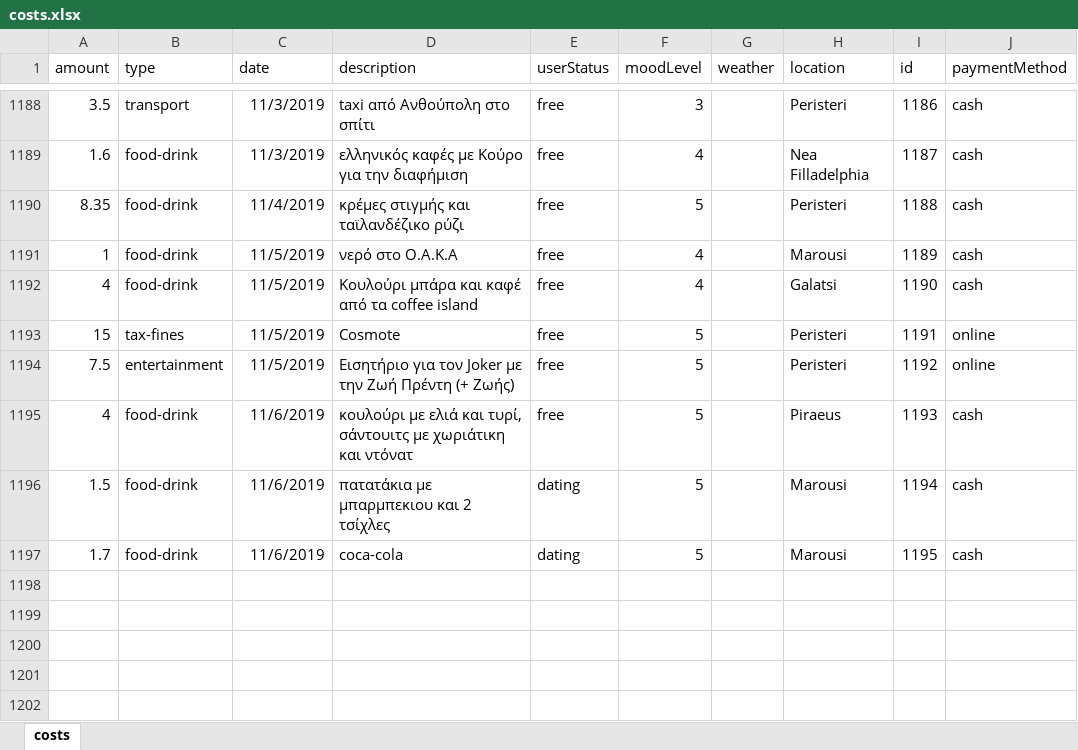
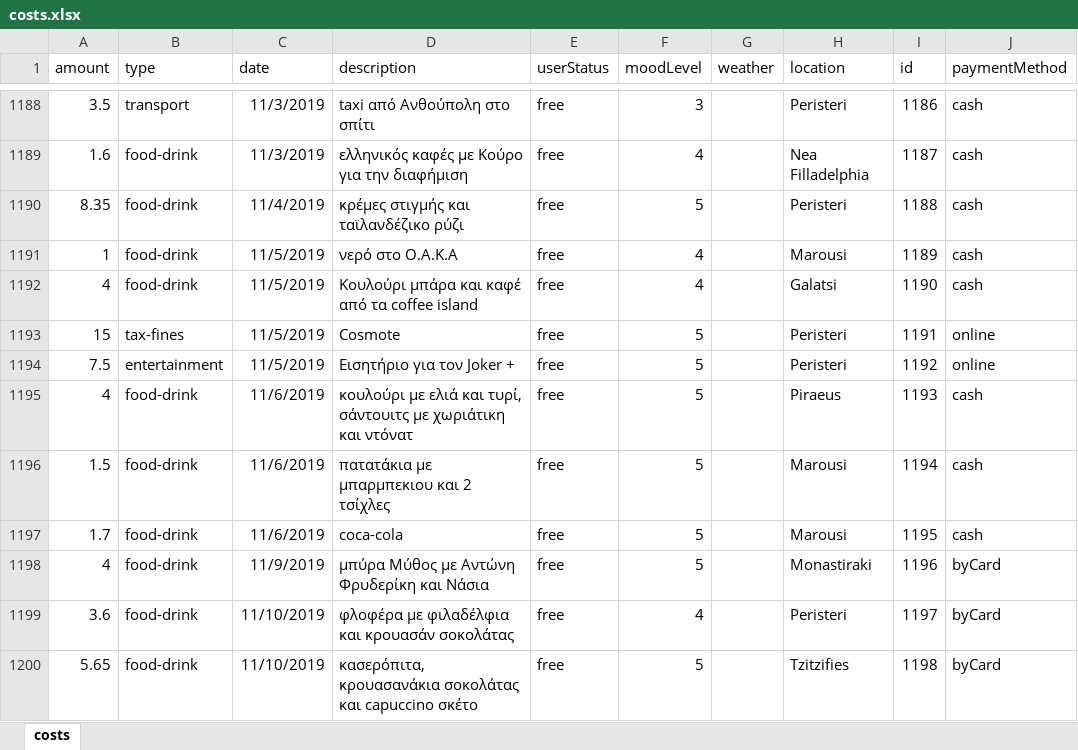
Before and after one commit to Blackpeak/Morgan, an Excel workbook: DataBase/Manos costs/costs.xlsx, sheet costs, drawn as a sheet; only a part is shown, gaps mark what is left out; values as stored, in another font and other column widths than the file's, no borders; table styles not drawn; the diff names each change by its address in the sheet, - before the commit and + after, or states it on an @@ line.

Commit message:
update costs

```diff
--- a/DataBase/Manos costs/costs.xlsx (sheet costs)
+++ b/DataBase/Manos costs/costs.xlsx (sheet costs)
-D1194 (description): Εισητήριο για τον Joker με την Ζωή Πρέντη (+ Ζωής)
+D1194 (description): Εισητήριο για τον Joker +
-E1196:E1197 (userStatus): dating
+E1196:E1197 (userStatus): free
+row 1198: 4 | food-drink | 11/9/2019 | μπύρα Μύθος με Αντώνη Φρυδερίκη και Νάσια | free | 5 |  | Monastiraki | 1196 | byCard
+row 1199: 3.6 | food-drink | 11/10/2019 | φλοφέρα με φιλαδέλφια και κρουασάν σοκολάτας | free | 4 |  | Peristeri | 1197 | byCard
+row 1200: 5.65 | food-drink | 11/10/2019 | κασερόπιτα, κρουασανάκια σοκολάτας και capuccino σκέτο | free | 5 |  | Tzitzifies | 1198 | byCard
```
